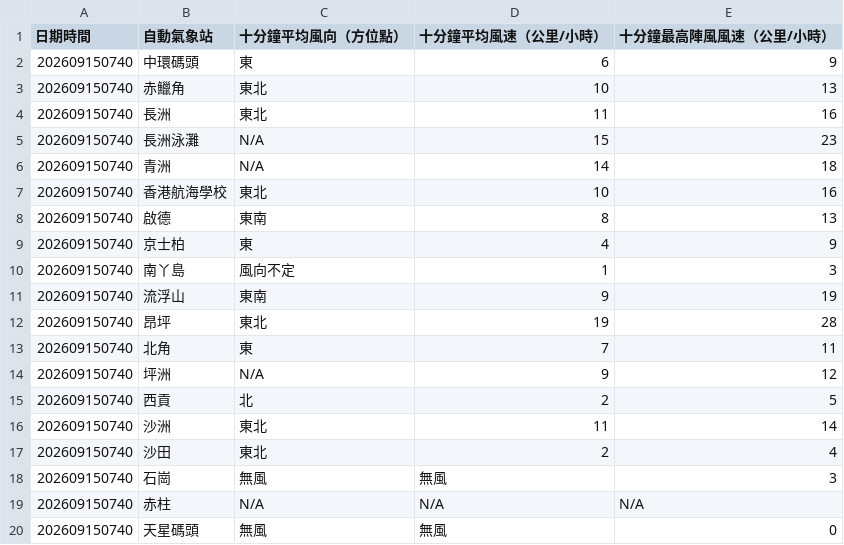
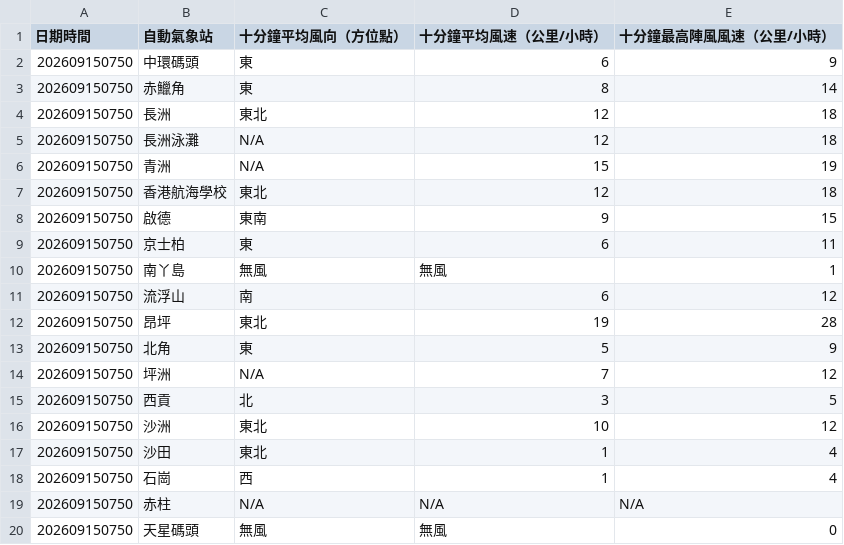
Before and after one commit to dannytcchan00/0Data, a CSV file: data/wind_data.csv, drawn as a sheet; only a part is shown; the diff covers the shown part only.

```diff
--- a/data/wind_data.csv
+++ b/data/wind_data.csv
@@ -1,20 +1,20 @@
 日期時間,自動氣象站,十分鐘平均風向（方位點）,十分鐘平均風速（公里/小時）,十分鐘最高陣風風速（公里/小時）
-202609150740,中環碼頭,東,6,9
-202609150740,赤鱲角,東北,10,13
-202609150740,長洲,東北,11,16
-202609150740,長洲泳灘,N/A,15,23
-202609150740,青洲,N/A,14,18
-202609150740,香港航海學校,東北,10,16
-202609150740,啟德,東南,8,13
-202609150740,京士柏,東,4,9
-202609150740,南丫島,風向不定,1,3
-202609150740,流浮山,東南,9,19
-202609150740,昂坪,東北,19,28
-202609150740,北角,東,7,11
-202609150740,坪洲,N/A,9,12
-202609150740,西貢,北,2,5
-202609150740,沙洲,東北,11,14
-202609150740,沙田,東北,2,4
-202609150740,石崗,無風,無風,3,
-202609150740,赤柱,N/A,N/A,N/A
-202609150740,天星碼頭,無風,無風,0,
+202609150750,中環碼頭,東,6,9
+202609150750,赤鱲角,東,8,14
+202609150750,長洲,東北,12,18
+202609150750,長洲泳灘,N/A,12,18
+202609150750,青洲,N/A,15,19
+202609150750,香港航海學校,東北,12,18
+202609150750,啟德,東南,9,15
+202609150750,京士柏,東,6,11
+202609150750,南丫島,無風,無風,1,
+202609150750,流浮山,南,6,12
+202609150750,昂坪,東北,19,28
+202609150750,北角,東,5,9
+202609150750,坪洲,N/A,7,12
+202609150750,西貢,北,3,5
+202609150750,沙洲,東北,10,12
+202609150750,沙田,東北,1,4
+202609150750,石崗,西,1,4
+202609150750,赤柱,N/A,N/A,N/A
+202609150750,天星碼頭,無風,無風,0,
```
Also changed, not shown: 31 edited cells elsewhere in this file, data/latest_1min_humidity.csv, data/maxmin_data.csv, 7 other files.
